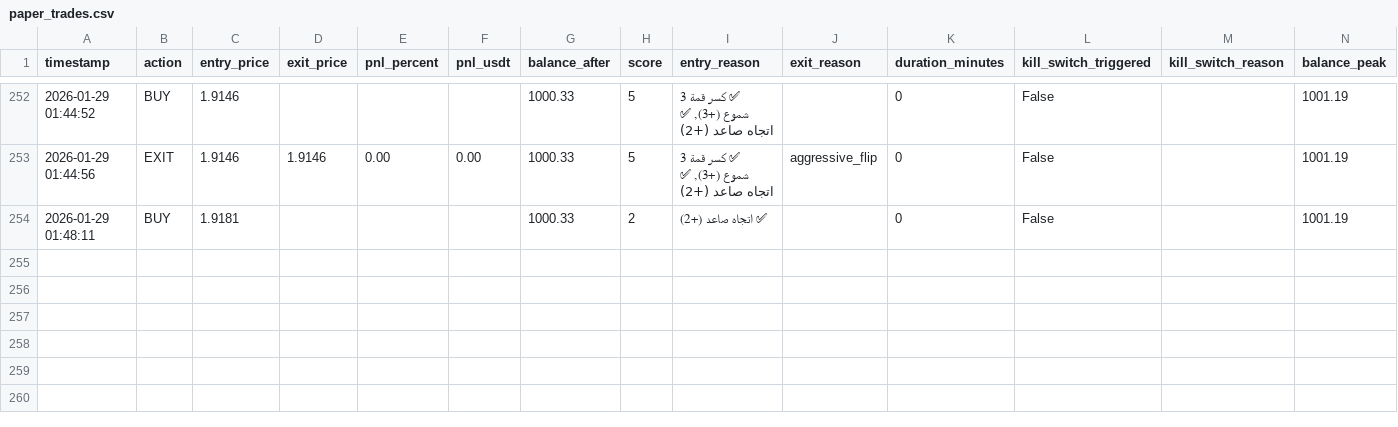
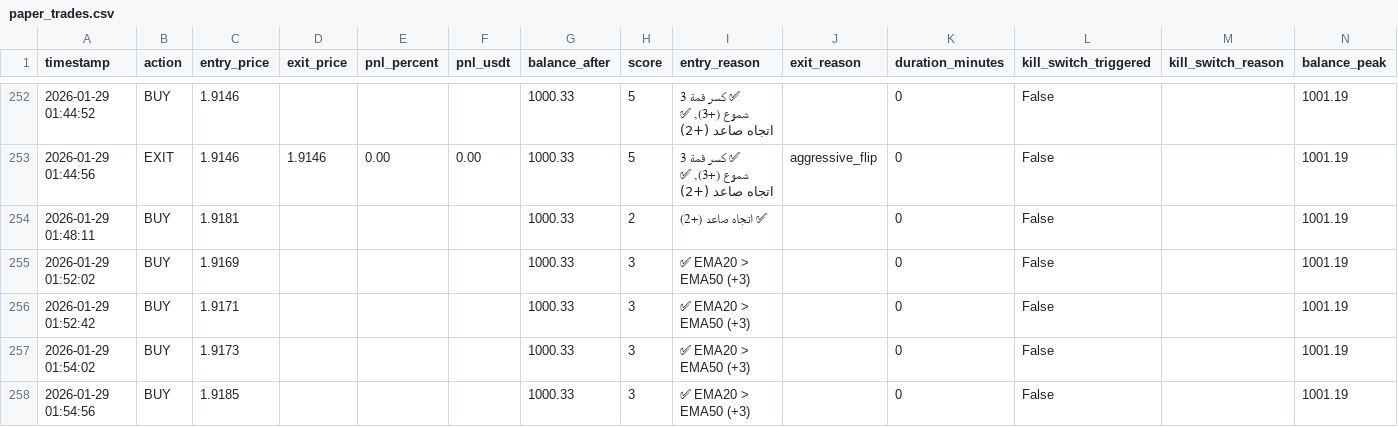
Before and after one commit to sam71Altman/xrp-trading, a CSV file: paper_trades.csv, drawn as a sheet; only a part is shown, gaps mark what is left out; the diff names each change by its address in the sheet, - before the commit and + after, or states it on an @@ line.

```diff
--- a/paper_trades.csv
+++ b/paper_trades.csv
+row 255: 2026-01-29 01:52:02 | BUY | 1.9169 |  |  |  | 1000.33 | 3 | ✅ EMA20 > EMA50 (+3) |  | 0 | False |  | 1001.19
+row 256: 2026-01-29 01:52:42 | BUY | 1.9171 |  |  |  | 1000.33 | 3 | ✅ EMA20 > EMA50 (+3) |  | 0 | False |  | 1001.19
+row 257: 2026-01-29 01:54:02 | BUY | 1.9173 |  |  |  | 1000.33 | 3 | ✅ EMA20 > EMA50 (+3) |  | 0 | False |  | 1001.19
+row 258: 2026-01-29 01:54:56 | BUY | 1.9185 |  |  |  | 1000.33 | 3 | ✅ EMA20 > EMA50 (+3) |  | 0 | False |  | 1001.19
```
Also changed, not shown: trades.csv, 2 other files.
